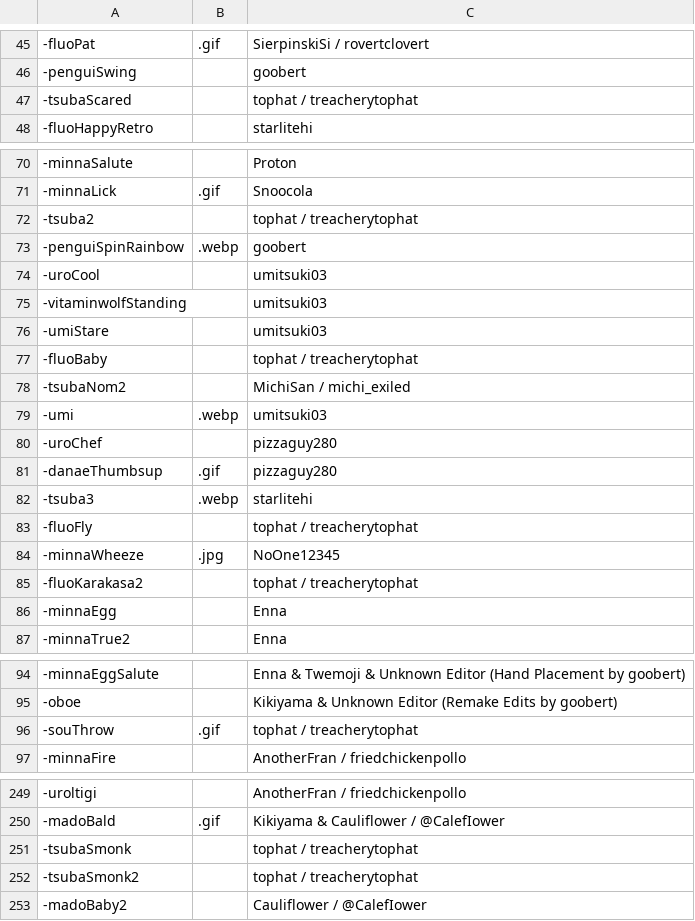
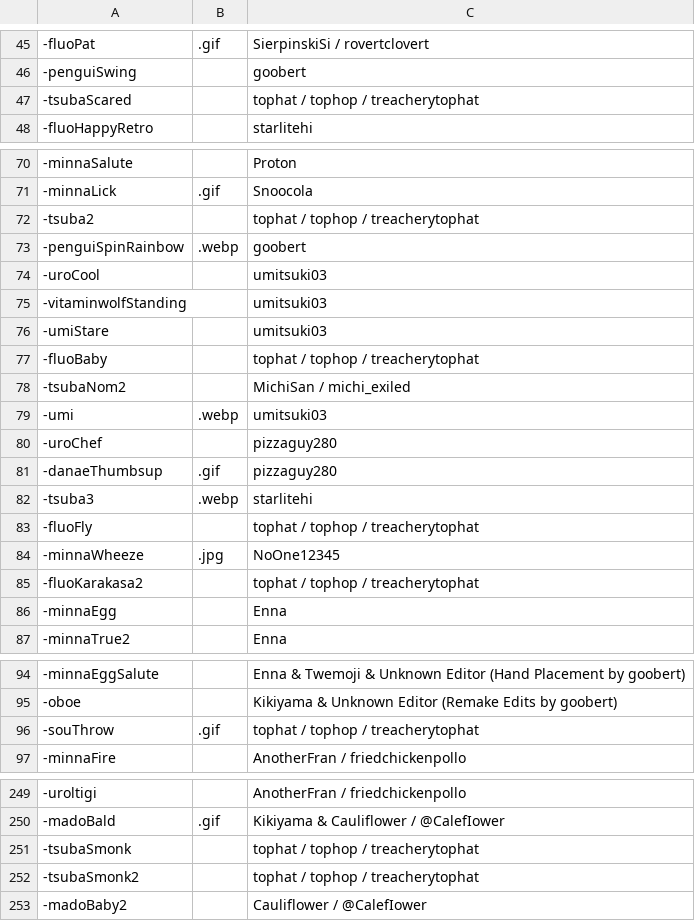
Before and after one commit to goobert/yno-commumoji-data, a CSV file: config.csv, drawn as a sheet; only a part is shown, gaps mark what is left out; the diff covers the shown part only.

Commit message:
add minnababy3 by kekwet + update tophat name credits again (#218)

```diff
--- a/config.csv
+++ b/config.csv
@@ -46,3 +46,3 @@
 -penguiSwing,,goobert
--tsubaScared,,tophat / treacherytophat
+-tsubaScared,,tophat / tophop / treacherytophat
 -fluoHappyRetro,,starlitehi
@@ -71,3 +71,3 @@
 -minnaLick,.gif,Snoocola
--tsuba2,,tophat / treacherytophat
+-tsuba2,,tophat / tophop / treacherytophat
 -penguiSpinRainbow,.webp,goobert
@@ -76,3 +76,3 @@
 -umiStare,,umitsuki03
--fluoBaby,,tophat / treacherytophat
+-fluoBaby,,tophat / tophop / treacherytophat
 -tsubaNom2,,MichiSan / michi_exiled
@@ -82,5 +82,5 @@
 -tsuba3,.webp,starlitehi
--fluoFly,,tophat / treacherytophat
+-fluoFly,,tophat / tophop / treacherytophat
 -minnaWheeze,.jpg,NoOne12345
--fluoKarakasa2,,tophat / treacherytophat
+-fluoKarakasa2,,tophat / tophop / treacherytophat
 -minnaEgg,,Enna
@@ -95,3 +95,3 @@
 -oboe,,Kikiyama & Unknown Editor (Remake Edits by goobert)
--souThrow,.gif,tophat / treacherytophat
+-souThrow,.gif,tophat / tophop / treacherytophat
 -minnaFire,,AnotherFran / friedchickenpollo
@@ -250,4 +250,4 @@
 -madoBald,.gif,Kikiyama & Cauliflower / @CalefIower
--tsubaSmonk,,tophat / treacherytophat
--tsubaSmonk2,,tophat / treacherytophat
+-tsubaSmonk,,tophat / tophop / treacherytophat
+-tsubaSmonk2,,tophat / tophop / treacherytophat
 -madoBaby2,,Cauliflower / @CalefIower
```
Also changed, not shown: 1 added row and 23 edited cells elsewhere in this file, 1 other file.
